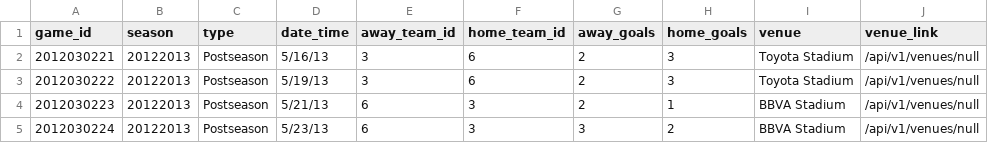
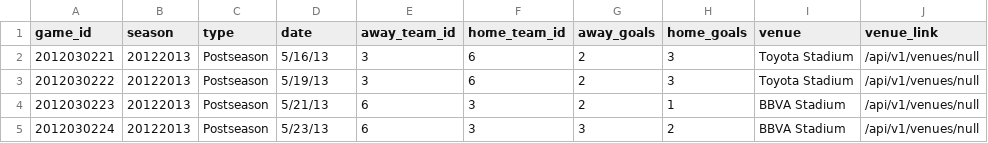
Before and after one commit to josephhilby/futball, a CSV file: data/raw/games.csv, drawn as a sheet; only a part is shown.

```diff
--- a/data/raw/games.csv
+++ b/data/raw/games.csv
@@ -1,2 +1,2 @@
-game_id,season,type,date_time,away_team_id,home_team_id,away_goals,home_goals,venue,venue_link
+game_id,season,type,date,away_team_id,home_team_id,away_goals,home_goals,venue,venue_link
 2012030221,20122013,Postseason,5/16/13,3,6,2,3,Toyota Stadium,/api/v1/venues/null
```
Also changed, not shown: data/raw/game_teams.csv, data/raw/teams.csv.
